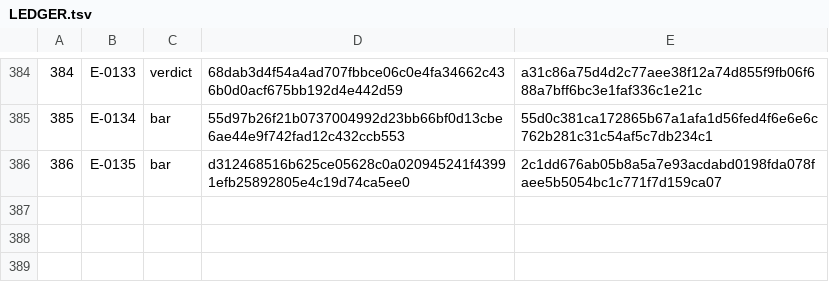
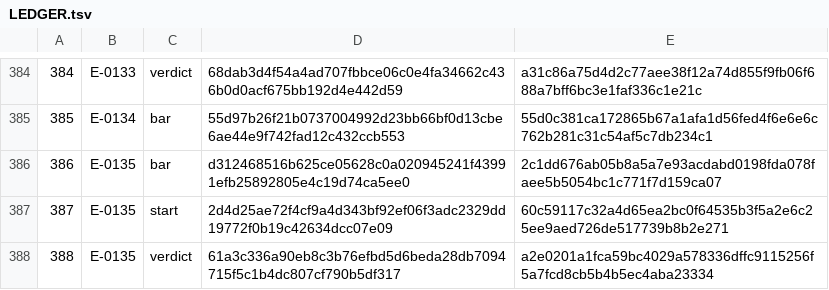
Before and after one commit to Aefinity-AI/cis2-spec, a TSV file: ledger/LEDGER.tsv, drawn as a sheet; only a part is shown, gaps mark what is left out; the diff names each change by its address in the sheet, - before the commit and + after, or states it on an @@ line.

```diff
--- a/ledger/LEDGER.tsv
+++ b/ledger/LEDGER.tsv
+row 387: 387 | E-0135 | start | 2d4d25ae72f4cf9a4d343bf92ef06f3adc2329dd19772f0b19c42634dcc07e09 | 60c59117c32a4d65ea2bc0f64535b3f5a2e6c25ee9aed726de517739b8b2e271
+row 388: 388 | E-0135 | verdict | 61a3c336a90eb8c3b76efbd5d6beda28db7094715f5c1b4dc807cf790b5df317 | a2e0201a1fca59bc4029a578336dffc9115256f5a7fcd8cb5b4b5ec4aba23334
```
Also changed, not shown: 2 other files.
